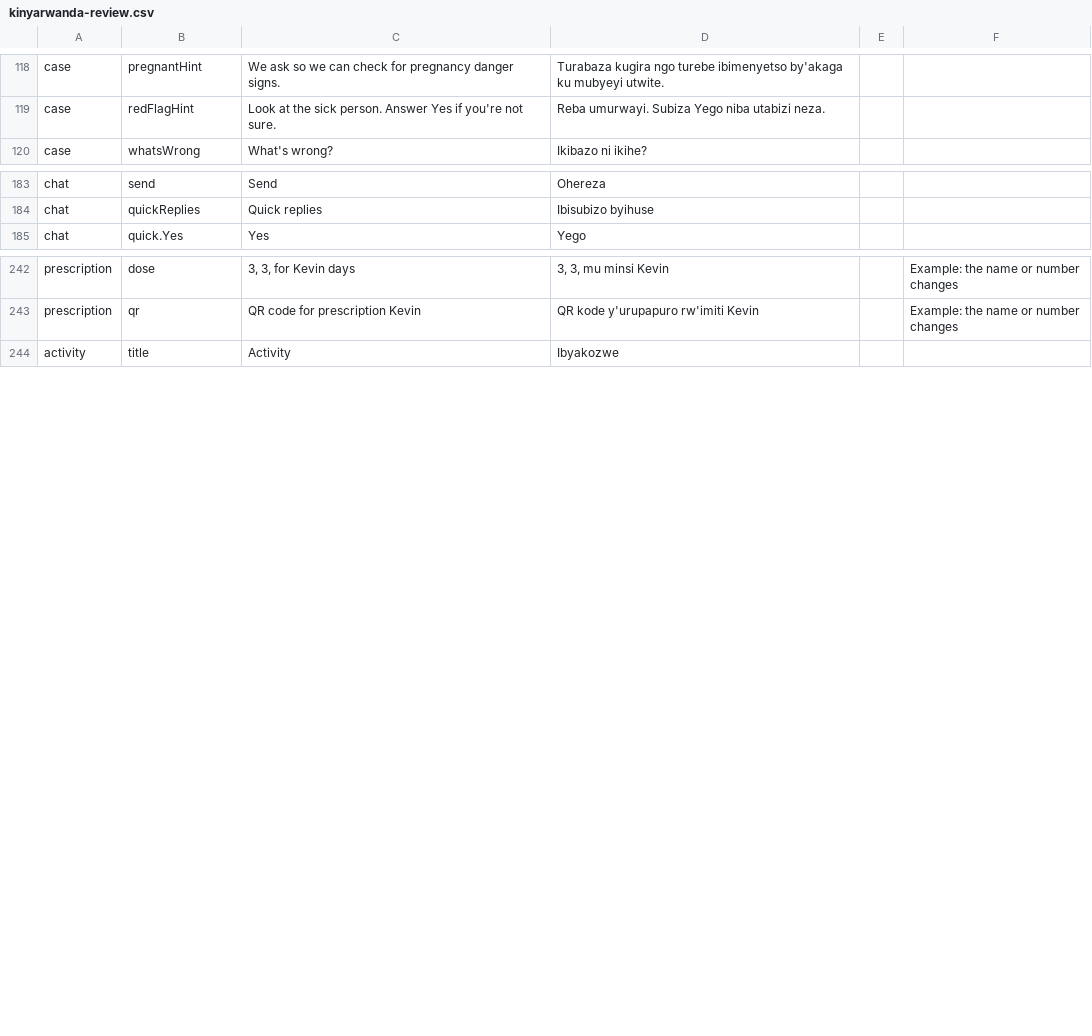
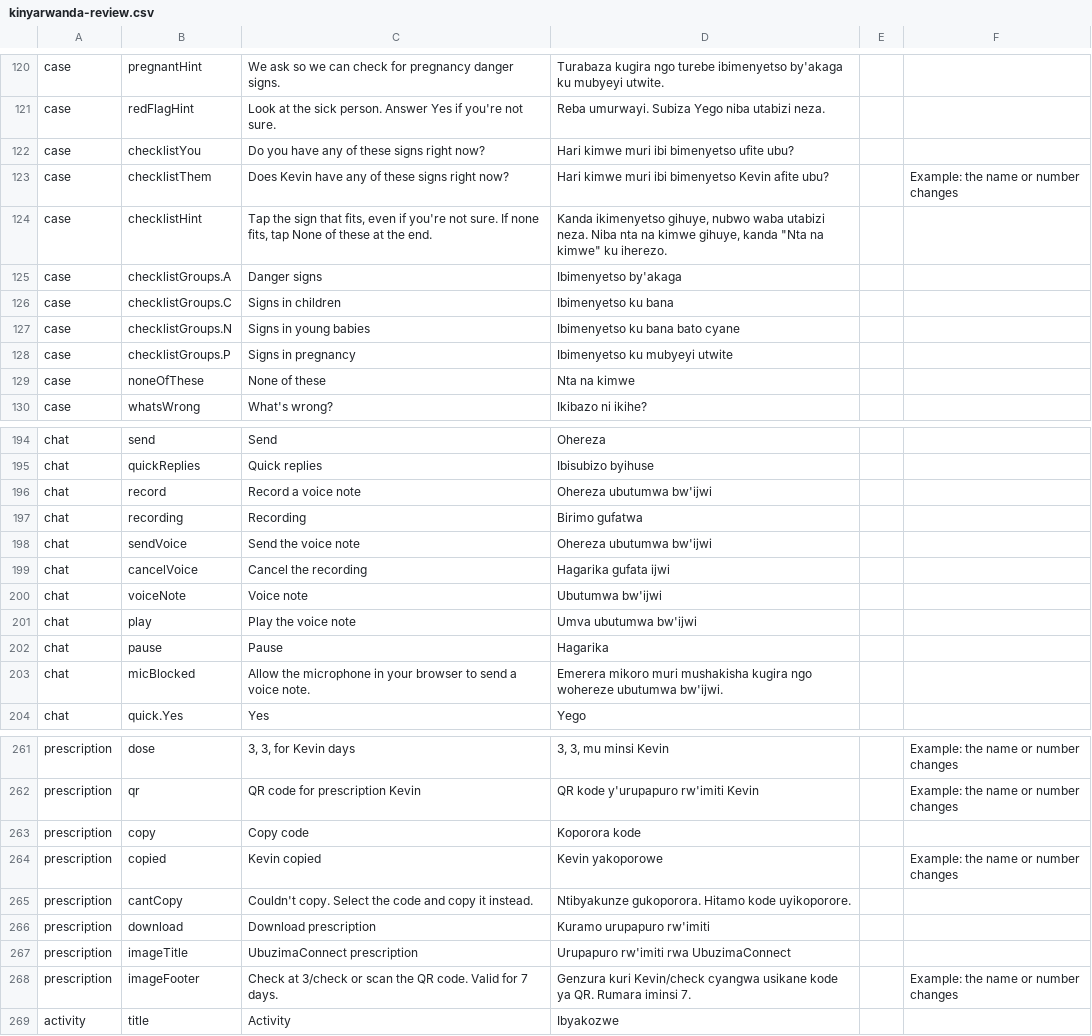
Before and after one commit to nshizirunguwilson/ubuzimaconnect, a CSV file: docs/translations/kinyarwanda-review.csv, drawn as a sheet; only a part is shown, gaps mark what is left out; the diff covers the shown part only.

```diff
--- a/docs/translations/kinyarwanda-review.csv
+++ b/docs/translations/kinyarwanda-review.csv
@@ -119,2 +121,10 @@
 "case","redFlagHint","Look at the sick person. Answer Yes if you're not sure.","Reba umurwayi. Subiza Yego niba utabizi neza.","",""
+"case","checklistYou","Do you have any of these signs right now?","Hari kimwe muri ibi bimenyetso ufite ubu?","",""
+"case","checklistThem","Does Kevin have any of these signs right now?","Hari kimwe muri ibi bimenyetso Kevin afite ubu?","","Example: the name or number changes"
+"case","checklistHint","Tap the sign that fits, even if you're not sure. If none fits, tap None of these at the end.","Kanda ikimenyetso gihuye, nubwo waba utabizi neza. Niba nta na kimwe gihuye, kanda ""Nta na kimwe"" ku iherezo.","",""
+"case","checklistGroups.A","Danger signs","Ibimenyetso by'akaga","",""
+"case","checklistGroups.C","Signs in children","Ibimenyetso ku bana","",""
+"case","checklistGroups.N","Signs in young babies","Ibimenyetso ku bana bato cyane","",""
+"case","checklistGroups.P","Signs in pregnancy","Ibimenyetso ku mubyeyi utwite","",""
+"case","noneOfThese","None of these","Nta na kimwe","",""
 "case","whatsWrong","What's wrong?","Ikibazo ni ikihe?","",""
@@ -184,2 +195,10 @@
 "chat","quickReplies","Quick replies","Ibisubizo byihuse","",""
+"chat","record","Record a voice note","Ohereza ubutumwa bw'ijwi","",""
+"chat","recording","Recording","Birimo gufatwa","",""
+"chat","sendVoice","Send the voice note","Ohereza ubutumwa bw'ijwi","",""
+"chat","cancelVoice","Cancel the recording","Hagarika gufata ijwi","",""
+"chat","voiceNote","Voice note","Ubutumwa bw'ijwi","",""
+"chat","play","Play the voice note","Umva ubutumwa bw'ijwi","",""
+"chat","pause","Pause","Hagarika","",""
+"chat","micBlocked","Allow the microphone in your browser to send a voice note.","Emerera mikoro muri mushakisha kugira ngo wohereze ubutumwa bw'ijwi.","",""
 "chat","quick.Yes","Yes","Yego","",""
@@ -243,2 +262,8 @@
 "prescription","qr","QR code for prescription Kevin","QR kode y'urupapuro rw'imiti Kevin","","Example: the name or number changes"
+"prescription","copy","Copy code","Koporora kode","",""
+"prescription","copied","Kevin copied","Kevin yakoporowe","","Example: the name or number changes"
+"prescription","cantCopy","Couldn't copy. Select the code and copy it instead.","Ntibyakunze gukoporora. Hitamo kode uyikoporore.","",""
+"prescription","download","Download prescription","Kuramo urupapuro rw'imiti","",""
+"prescription","imageTitle","UbuzimaConnect prescription","Urupapuro rw'imiti rwa UbuzimaConnect","",""
+"prescription","imageFooter","Check at 3/check or scan the QR code. Valid for 7 days.","Genzura kuri Kevin/check cyangwa usikane kode ya QR. Rumara iminsi 7.","","Example: the name or number changes"
 "activity","title","Activity","Ibyakozwe","",""
```
Also changed, not shown: 4 added rows elsewhere in this file, 13 other files.
